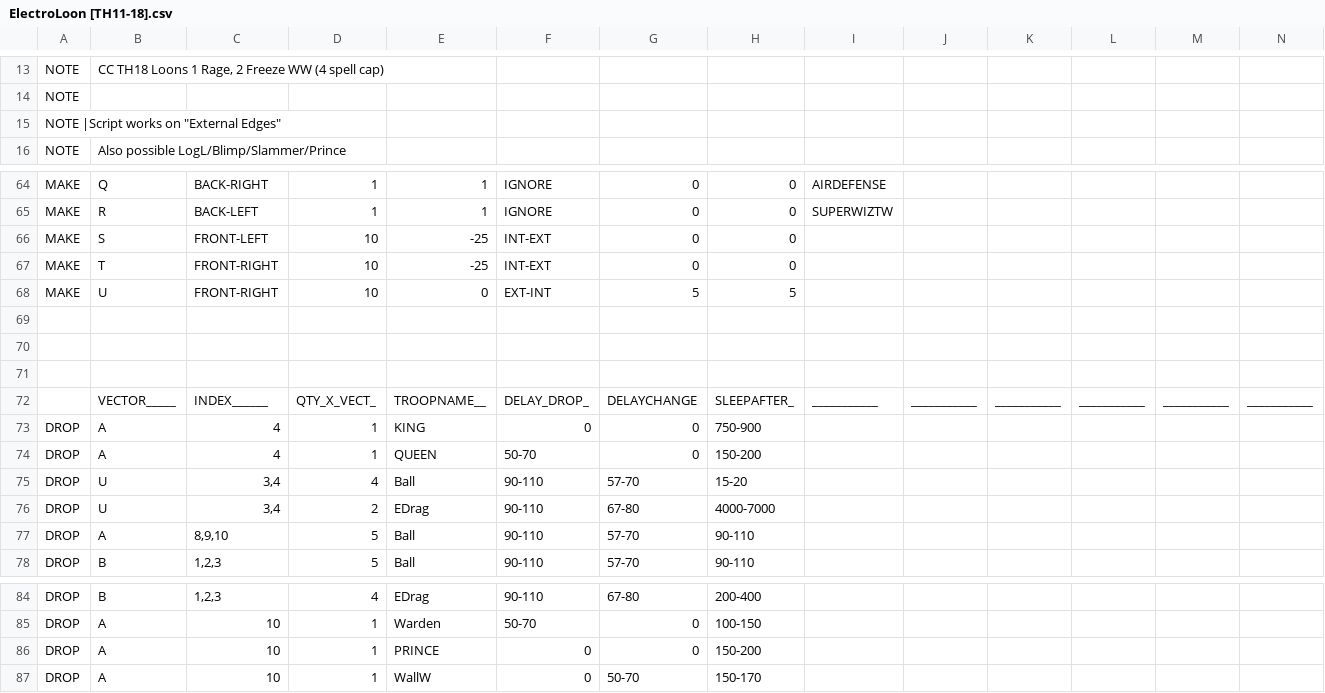
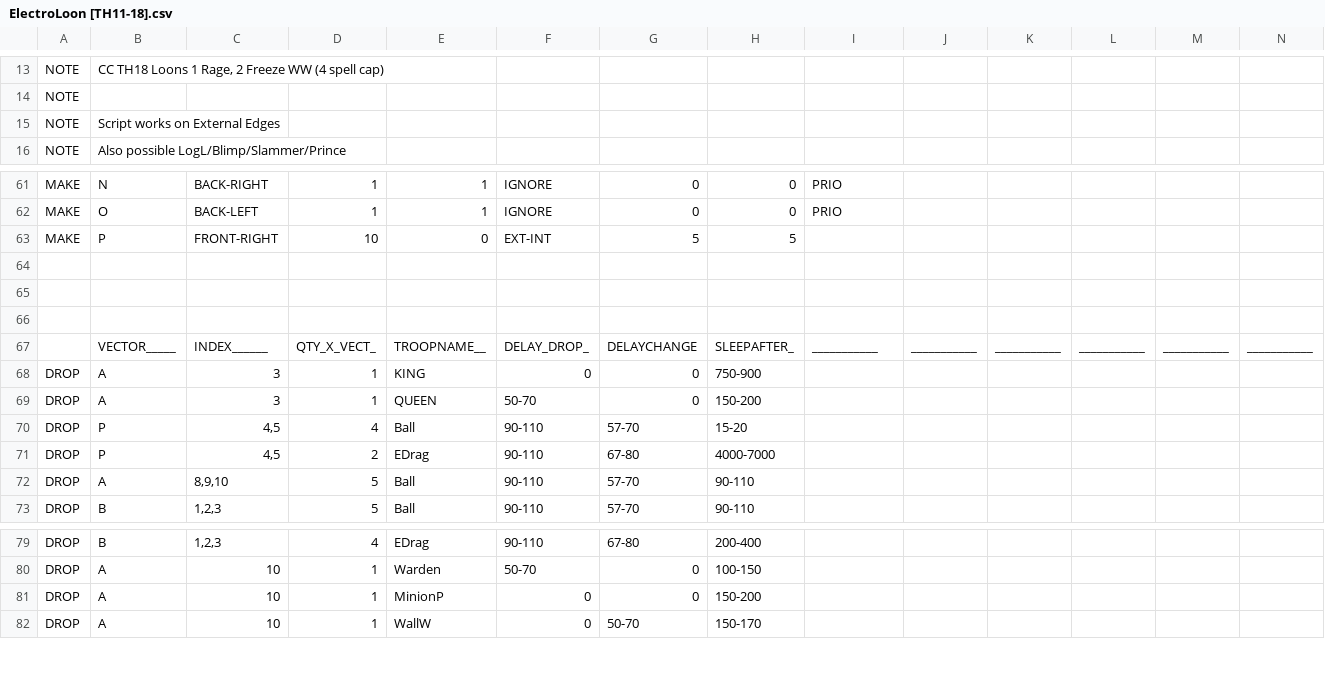
Before and after one commit to mxkcz/MBR_xbebenkMod, a CSV file: CSV/Attack/ElectroLoon [TH11-18].csv, drawn as a sheet; only a part is shown, gaps mark what is left out; removed rows and columns are numbered as before the commit, all else as after; rows hold the shown columns only; the diff covers the shown part only; the diff names each change by its address in the sheet, - before the commit and + after, or states it on an @@ line.

Commit message:
Support PRIO-weighted targets in CSV attacks and update ElectroLoon scripts

```diff
--- a/CSV/Attack/ElectroLoon [TH11-18].csv
+++ b/CSV/Attack/ElectroLoon [TH11-18].csv
-row 15: NOTE |Script works on "External Edges"
+row 15: NOTE | Script works on External Edges
-B61: Q
+B61: N
-I61: AIRDEFENSE
+I61: PRIO
-B62: R
+B62: O
-I62: SUPERWIZTW
+I62: PRIO
-row 66: MAKE | S | FRONT-LEFT | 10 | -25 | INT-EXT | 0 | 0
-row 67: MAKE | T | FRONT-RIGHT | 10 | -25 | INT-EXT | 0 | 0
-B63: U
+B63: P
-C68:C69: 4
+C68:C69: 3
-B70:B71: U
+B70:B71: P
-C70:C71: 3,4
+C70:C71: 4,5
-E81: PRINCE
+E81: MinionP
```
Also changed, not shown: 1 added row, 4 removed rows and 44 edited cells elsewhere in this file, CSV/Attack/archive/ElectroLoon v2.1 [TH11-17] Edit (1).csv, 8 other files.
